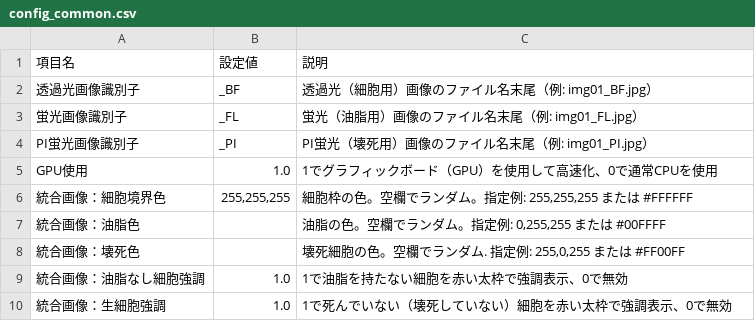
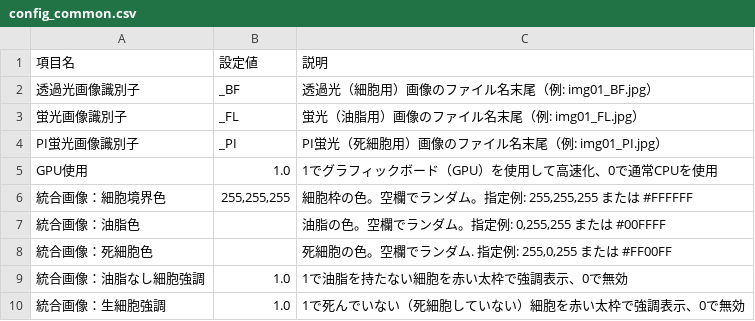
Before and after one commit to KTNill/YeastImageAnalysis, a CSV file: config/config_common.csv, drawn as a sheet.

```diff
--- a/config/config_common.csv
+++ b/config/config_common.csv
@@ -3,3 +3,3 @@
 蛍光画像識別子,_FL,蛍光（油脂用）画像のファイル名末尾（例: img01_FL.jpg）
-PI蛍光画像識別子,_PI,PI蛍光（壊死用）画像のファイル名末尾（例: img01_PI.jpg）
+PI蛍光画像識別子,_PI,PI蛍光（死細胞用）画像のファイル名末尾（例: img01_PI.jpg）
 GPU使用,1.0,1でグラフィックボード（GPU）を使用して高速化、0で通常CPUを使用
@@ -7,4 +7,4 @@ GPU使用,1.0,1でグラフィックボード（GPU）を使用して高速化
 統合画像：油脂色,,"油脂の色。空欄でランダム。指定例: 0,255,255 または #00FFFF"
-統合画像：壊死色,,"壊死細胞の色。空欄でランダム. 指定例: 255,0,255 または #FF00FF"
+統合画像：死細胞色,,"死細胞の色。空欄でランダム. 指定例: 255,0,255 または #FF00FF"
 統合画像：油脂なし細胞強調,1.0,1で油脂を持たない細胞を赤い太枠で強調表示、0で無効
-統合画像：生細胞強調,1.0,1で死んでいない（壊死していない）細胞を赤い太枠で強調表示、0で無効
+統合画像：生細胞強調,1.0,1で死んでいない（死細胞していない）細胞を赤い太枠で強調表示、0で無効
```
Also changed, not shown: config/config_necrosis.csv, 4 other files.
